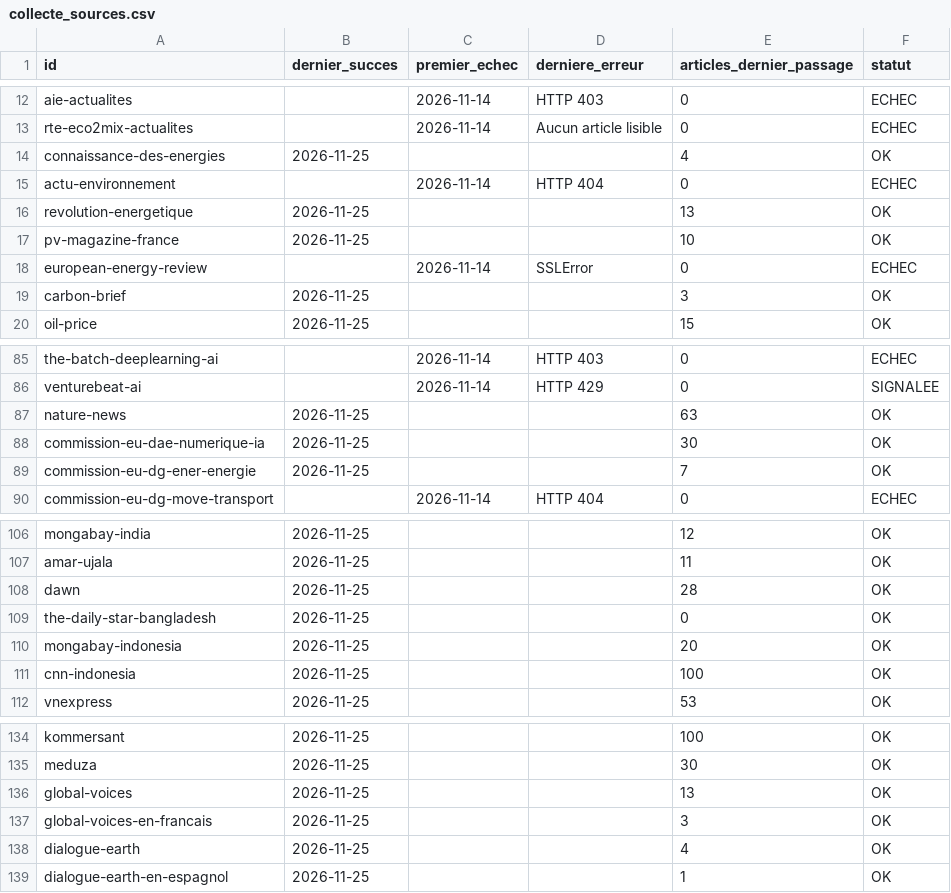
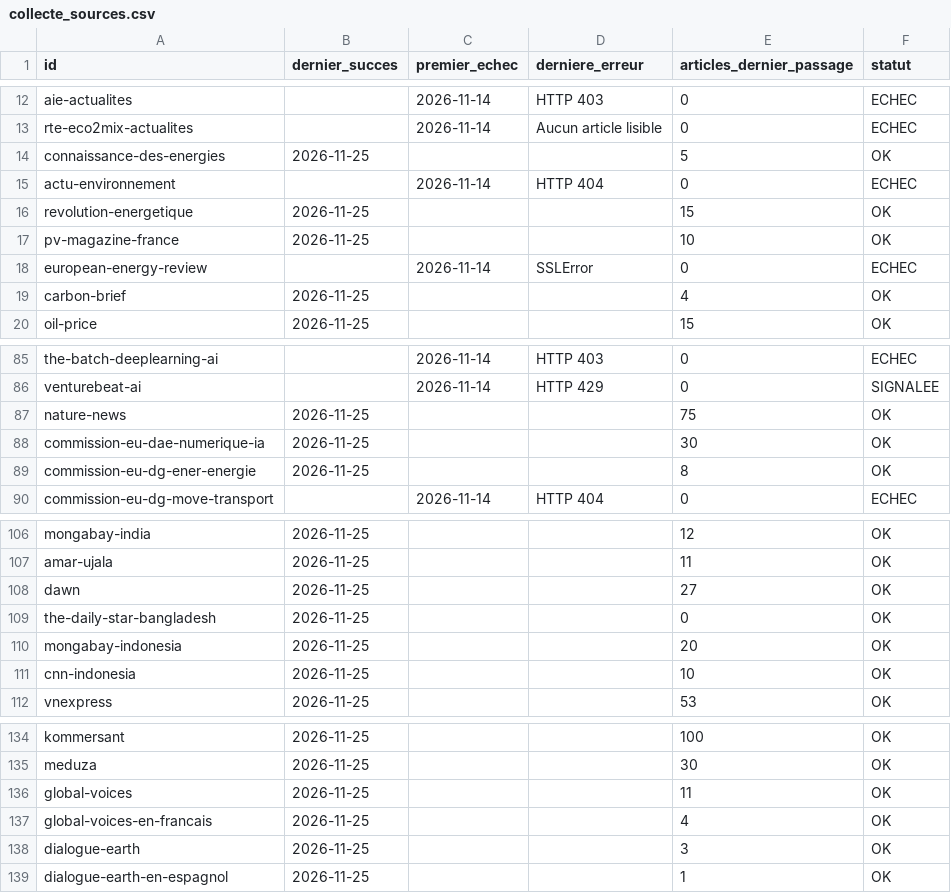
Before and after one commit to GabrielPlassat/tableaubord_innov, a CSV file: journal/collecte_sources.csv, drawn as a sheet; only a part is shown, gaps mark what is left out; the diff covers the shown part only.

```diff
--- a/journal/collecte_sources.csv
+++ b/journal/collecte_sources.csv
@@ -13,8 +13,8 @@ aie-actualites,,2026-11-14,HTTP 403,0,ECHEC
 rte-eco2mix-actualites,,2026-11-14,Aucun article lisible,0,ECHEC
-connaissance-des-energies,2026-11-25,,,4,OK
+connaissance-des-energies,2026-11-25,,,5,OK
 actu-environnement,,2026-11-14,HTTP 404,0,ECHEC
-revolution-energetique,2026-11-25,,,13,OK
+revolution-energetique,2026-11-25,,,15,OK
 pv-magazine-france,2026-11-25,,,10,OK
 european-energy-review,,2026-11-14,SSLError,0,ECHEC
-carbon-brief,2026-11-25,,,3,OK
+carbon-brief,2026-11-25,,,4,OK
 oil-price,2026-11-25,,,15,OK
@@ -86,5 +86,5 @@ the-batch-deeplearning-ai,,2026-11-14,HTTP 403,0,ECHEC
 venturebeat-ai,,2026-11-14,HTTP 429,0,SIGNALEE
-nature-news,2026-11-25,,,63,OK
+nature-news,2026-11-25,,,75,OK
 commission-eu-dae-numerique-ia,2026-11-25,,,30,OK
-commission-eu-dg-ener-energie,2026-11-25,,,7,OK
+commission-eu-dg-ener-energie,2026-11-25,,,8,OK
 commission-eu-dg-move-transport,,2026-11-14,HTTP 404,0,ECHEC
@@ -107,6 +107,6 @@ mongabay-india,2026-11-25,,,12,OK
 amar-ujala,2026-11-25,,,11,OK
-dawn,2026-11-25,,,28,OK
+dawn,2026-11-25,,,27,OK
 the-daily-star-bangladesh,2026-11-25,,,0,OK
 mongabay-indonesia,2026-11-25,,,20,OK
-cnn-indonesia,2026-11-25,,,100,OK
+cnn-indonesia,2026-11-25,,,10,OK
 vnexpress,2026-11-25,,,53,OK
@@ -135,5 +135,5 @@ kommersant,2026-11-25,,,100,OK
 meduza,2026-11-25,,,30,OK
-global-voices,2026-11-25,,,13,OK
-global-voices-en-francais,2026-11-25,,,3,OK
-dialogue-earth,2026-11-25,,,4,OK
+global-voices,2026-11-25,,,11,OK
+global-voices-en-francais,2026-11-25,,,4,OK
+dialogue-earth,2026-11-25,,,3,OK
 dialogue-earth-en-espagnol,2026-11-25,,,1,OK
```
Also changed, not shown: 5 edited cells elsewhere in this file, journal/executions.csv, journal/stock_du_mois.csv, 1 other file.
